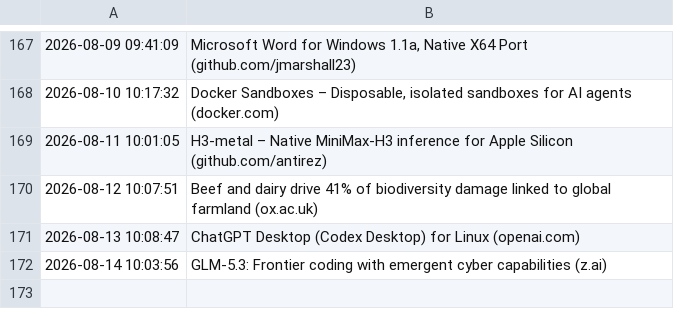
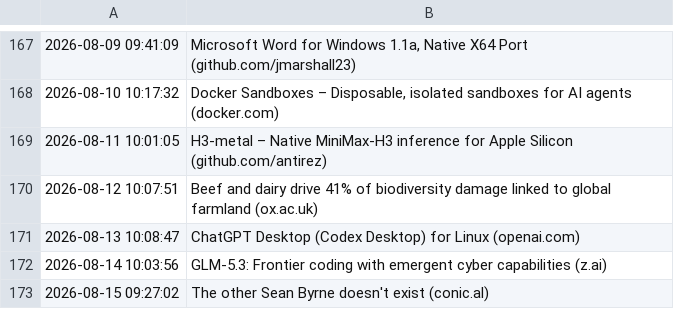
Before and after one commit to Trish0606/daily-web-scraper, a CSV file: log.csv, drawn as a sheet; only a part is shown, gaps mark what is left out.

```diff
--- a/log.csv
+++ b/log.csv
@@ -172 +172,2 @@
 2026-08-14 10:03:56,GLM-5.3: Frontier coding with emergent cyber capabilities (z.ai)
+2026-08-15 09:27:02,The other Sean Byrne doesn't exist (conic.al)
```
